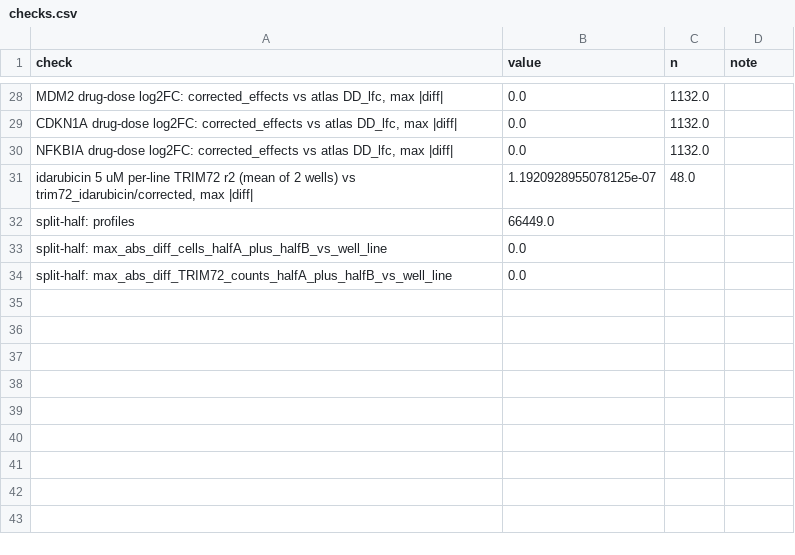
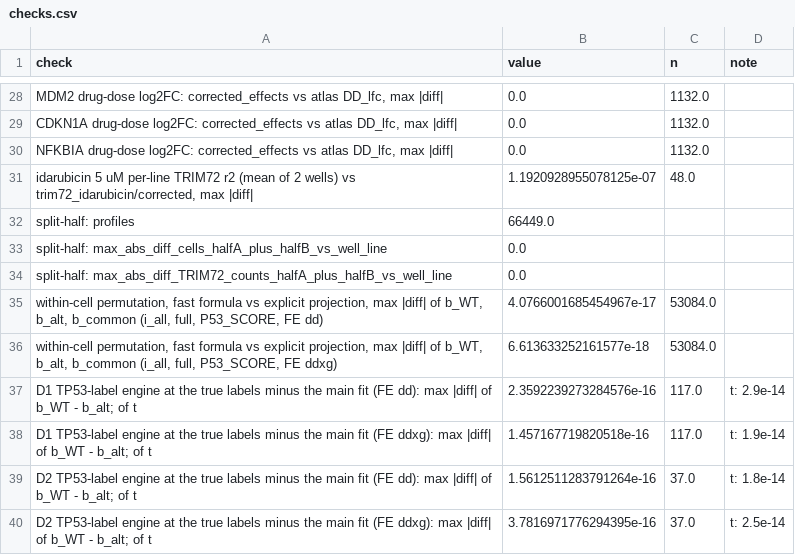
Before and after one commit to xuvictor04/Tahoe100-PseudoManual, a CSV file: mg53_p53/two_way/tables/checks.csv, drawn as a sheet; only a part is shown, gaps mark what is left out; the diff names each change by its address in the sheet, - before the commit and + after, or states it on an @@ line.

```diff
--- a/mg53_p53/two_way/tables/checks.csv
+++ b/mg53_p53/two_way/tables/checks.csv
+row 35: within-cell permutation, fast formula vs explicit projection, max |diff| of b_WT, b_alt, b_common (i_all, full, P53_SCORE, FE dd) | 4.0766001685454967e-17 | 53084.0
+row 36: within-cell permutation, fast formula vs explicit projection, max |diff| of b_WT, b_alt, b_common (i_all, full, P53_SCORE, FE ddxg) | 6.613633252161577e-18 | 53084.0
+row 37: D1 TP53-label engine at the true labels minus the main fit (FE dd): max |diff| of b_WT - b_alt; of t | 2.3592239273284576e-16 | 117.0 | t: 2.9e-14
+row 38: D1 TP53-label engine at the true labels minus the main fit (FE ddxg): max |diff| of b_WT - b_alt; of t | 1.457167719820518e-16 | 117.0 | t: 1.9e-14
+row 39: D2 TP53-label engine at the true labels minus the main fit (FE dd): max |diff| of b_WT - b_alt; of t | 1.5612511283791264e-16 | 37.0 | t: 1.8e-14
+row 40: D2 TP53-label engine at the true labels minus the main fit (FE ddxg): max |diff| of b_WT - b_alt; of t | 3.7816971776294395e-16 | 37.0 | t: 2.5e-14
```
Also changed, not shown: mg53_p53/two_way/tables/d1_line_slope_tests.csv, 47 other files.
